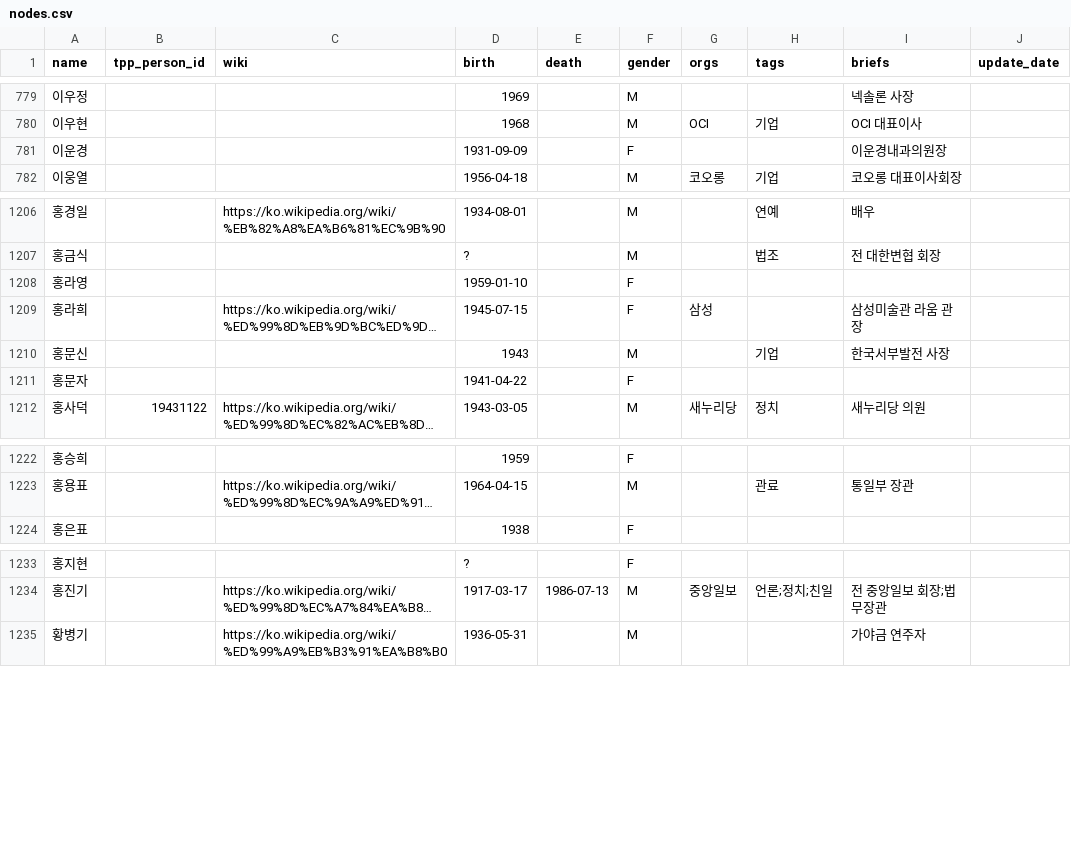
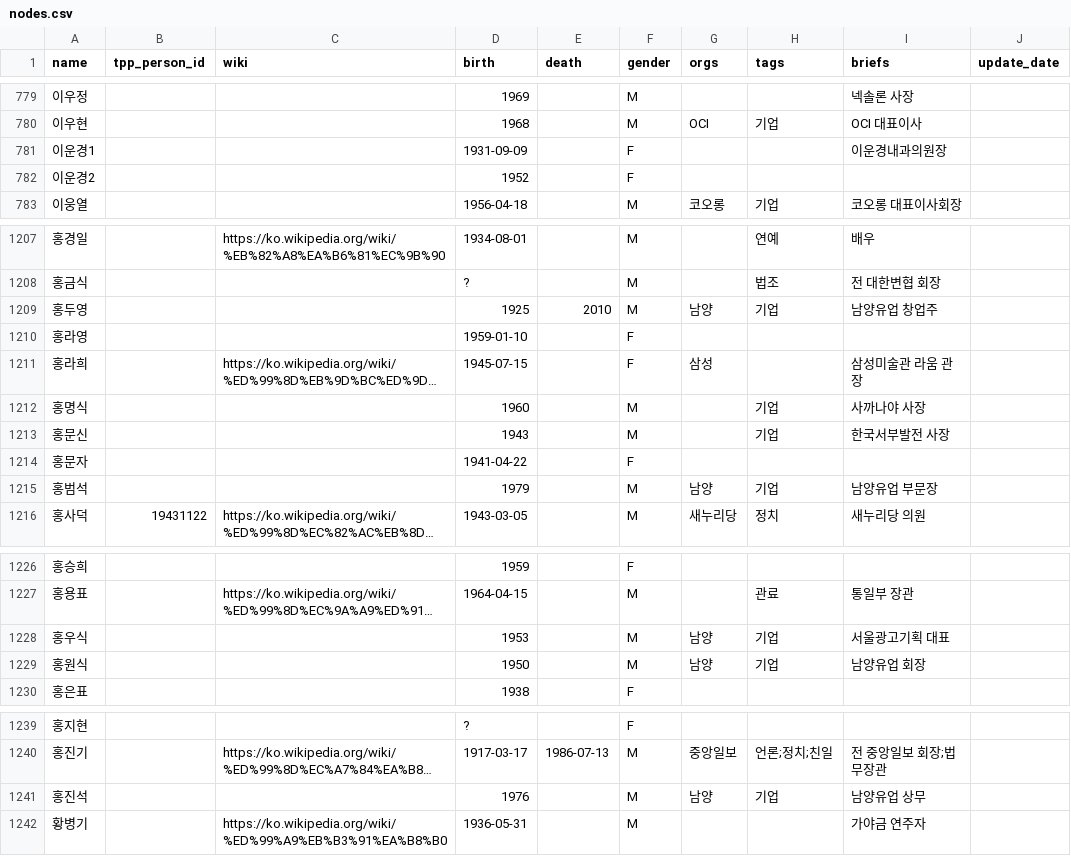
Before and after one commit to Hackthings/cywc.github.io, a CSV file: nodes.csv, drawn as a sheet; only a part is shown, gaps mark what is left out; long unchanged cells end in …; the diff names each change by its address in the sheet, - before the commit and + after, or states it on an @@ line.

```diff
--- a/nodes.csv
+++ b/nodes.csv
-A781 (name): 이운경
+A781 (name): 이운경1
+row 782: 이운경2 |  |  | 1952 |  | F
+row 1209: 홍두영 |  |  | 1925 | 2010 | M | 남양 | 기업 | 남양유업 창업주
+row 1212: 홍명식 |  |  | 1960 |  | M |  | 기업 | 사까나야 사장
+row 1215: 홍범석 |  |  | 1979 |  | M | 남양 | 기업 | 남양유업 부문장
+row 1228: 홍우식 |  |  | 1953 |  | M | 남양 | 기업 | 서울광고기획 대표
+row 1229: 홍원식 |  |  | 1950 |  | M | 남양 | 기업 | 남양유업 회장
+row 1241: 홍진석 |  |  | 1976 |  | M | 남양 | 기업 | 남양유업 상무
```
Also changed, not shown: links.csv, 4 other files.
